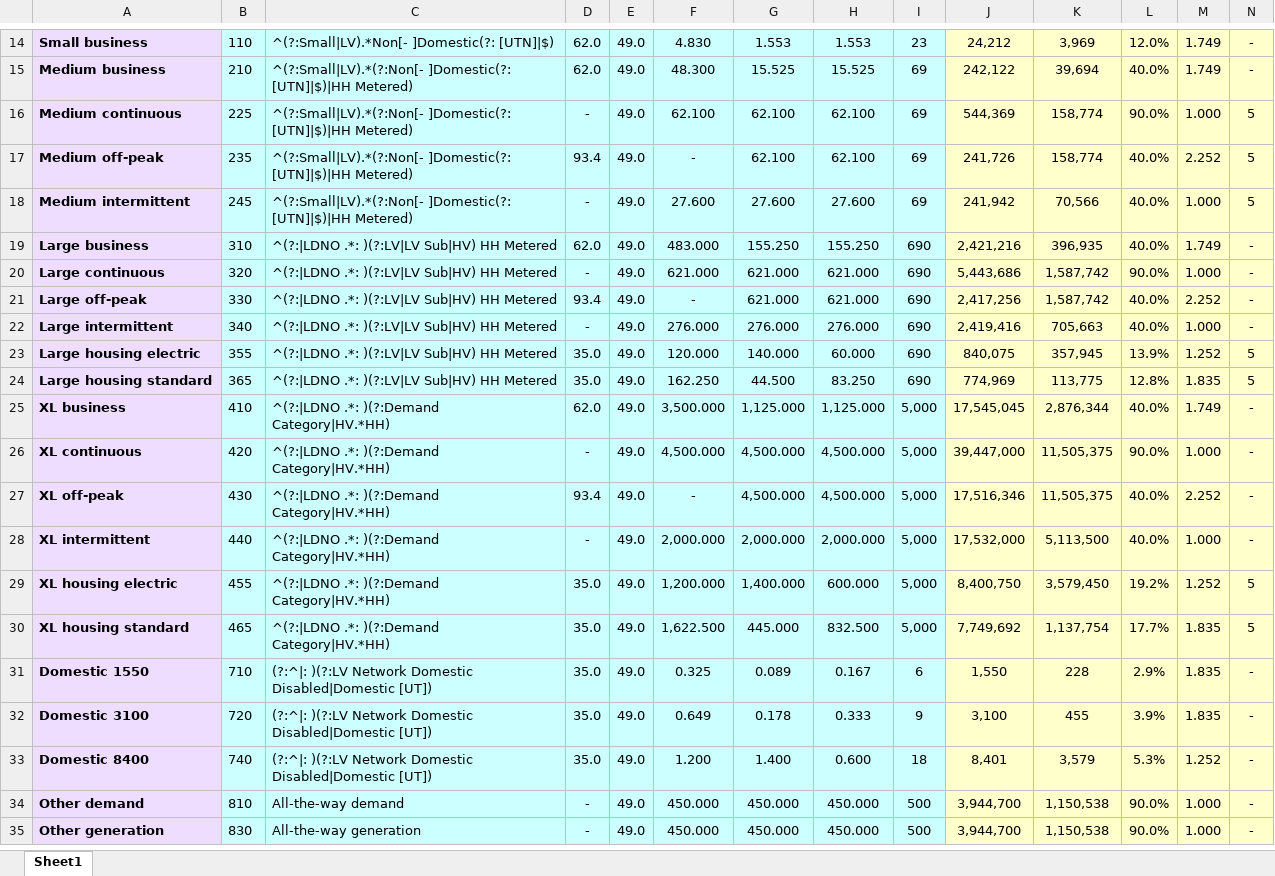
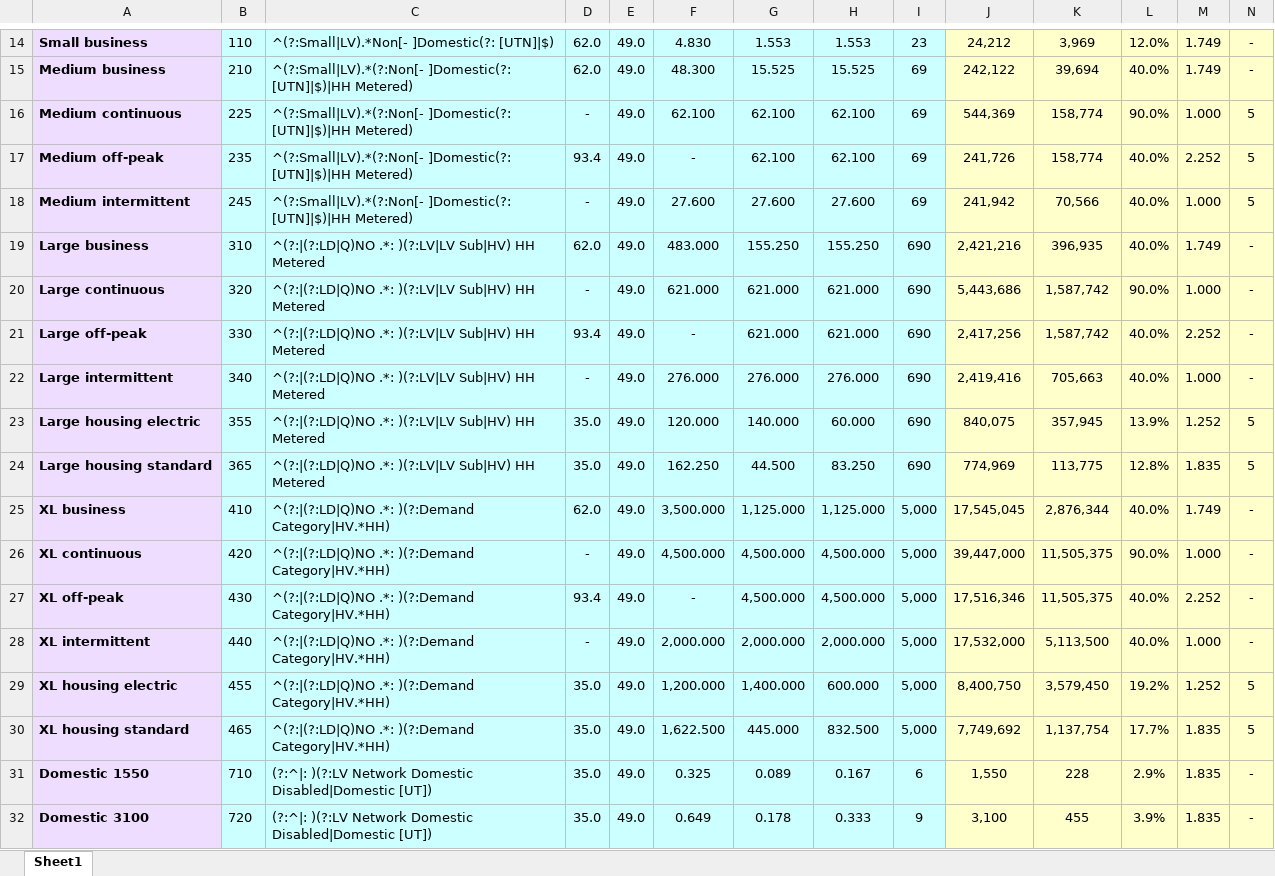
Before and after one commit to f20/power-models, an Excel workbook: models/CDCM/Illustrative/Table 1202 defaults.xlsx, sheet Sheet1, drawn as a sheet; only a part is shown, gaps mark what is left out; the shorter side is filled out with more unchanged rows; values as stored, in another font and other column widths than the file's, no borders; the diff names each change by its address in the sheet, - before the commit and + after, or states it on an @@ line.

Commit message:
CDCM: DCP 251.

```diff
--- a/models/CDCM/Illustrative/Table 1202 defaults.xlsx (sheet Sheet1)
+++ b/models/CDCM/Illustrative/Table 1202 defaults.xlsx (sheet Sheet1)
-C19:C24: ^(?:|LDNO .*: )(?:LV|LV Sub|HV) HH Metered
+C19:C24: ^(?:|(?:LD|Q)NO .*: )(?:LV|LV Sub|HV) HH Metered
-C25:C30: ^(?:|LDNO .*: )(?:Demand Category|HV.*HH)
+C25:C30: ^(?:|(?:LD|Q)NO .*: )(?:Demand Category|HV.*HH)
```
Also changed, not shown: 28 other files.
